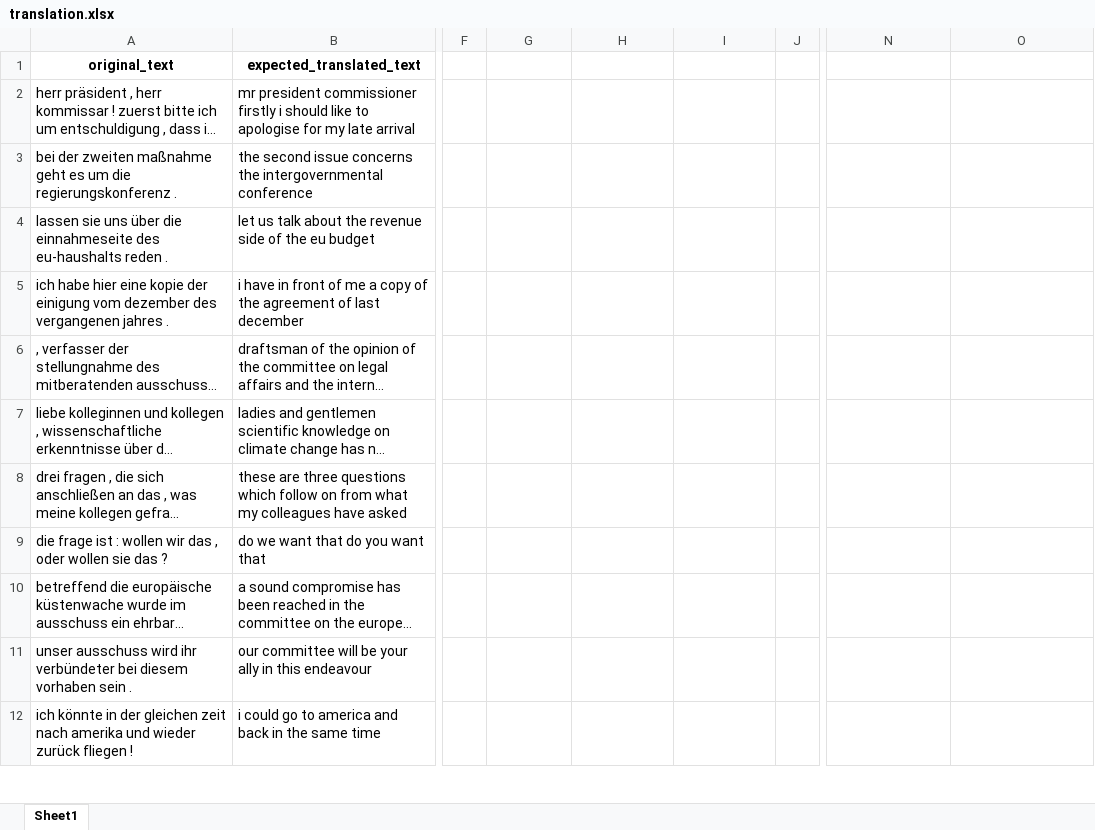
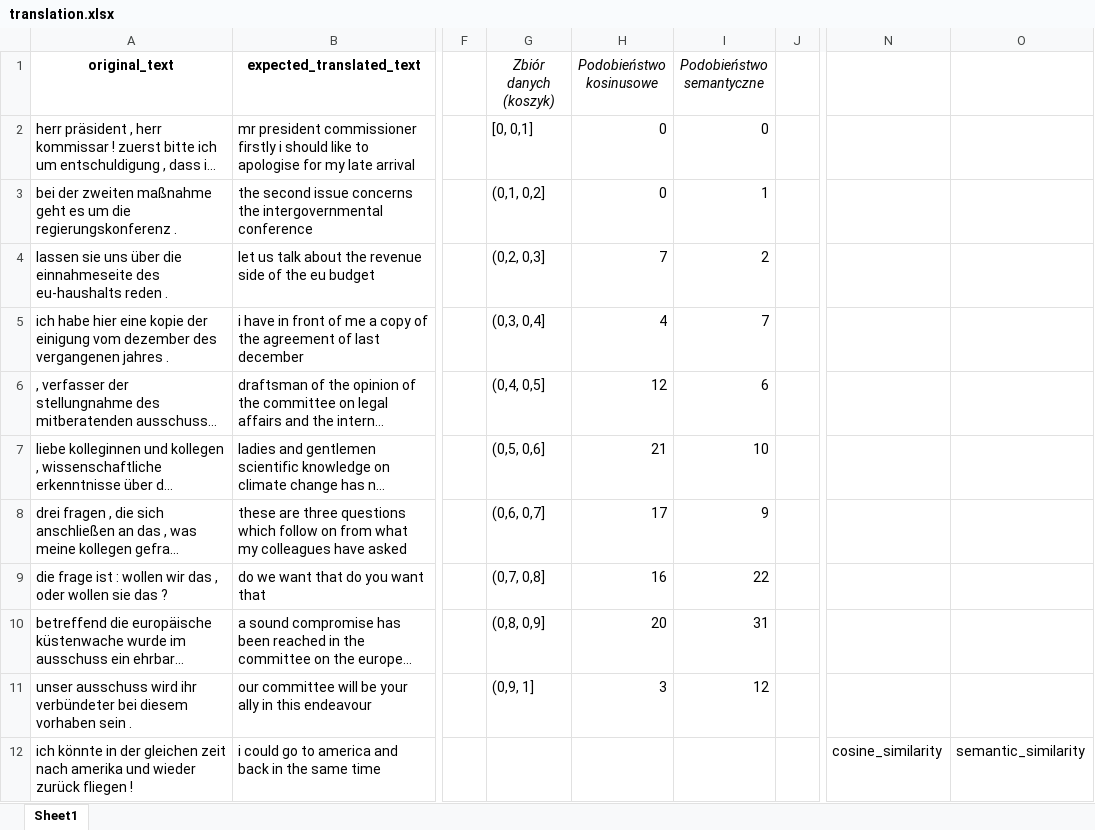
Before and after one commit to lukitoki1/bsc-diploma, an Excel workbook: test_results/translation.xlsx, sheet Sheet1, drawn as a sheet; only a part is shown, gaps mark what is left out; long unchanged cells end in …; values as stored, in another font and other column widths than the file's, no borders; charts and pictures not drawn; the diff covers the shown part only; the diff names each change by its address in the sheet, - before the commit and + after, or states it on an @@ line.

Commit message:
Develop plots in Excel files

```diff
--- a/test_results/translation.xlsx (sheet Sheet1)
+++ b/test_results/translation.xlsx (sheet Sheet1)
-G1: (empty)
+G1: Zbiór danych (koszyk)
-H1: (empty)
+H1: Podobieństwo kosinusowe
-I1: (empty)
+I1: Podobieństwo semantyczne
-G2 (Zbiór danych (koszyk)): (empty)
+G2 (Zbiór danych (koszyk)): [0, 0,1]
-H2:H3 (Podobieństwo kosinusowe): (empty)
+H2:H3 (Podobieństwo kosinusowe): 0
-I2 (Podobieństwo semantyczne): (empty)
+I2 (Podobieństwo semantyczne): 0
-G3 (Zbiór danych (koszyk)): (empty)
+G3 (Zbiór danych (koszyk)): (0,1, 0,2]
-I3 (Podobieństwo semantyczne): (empty)
+I3 (Podobieństwo semantyczne): 1
-G4 (Zbiór danych (koszyk)): (empty)
+G4 (Zbiór danych (koszyk)): (0,2, 0,3]
-H4 (Podobieństwo kosinusowe): (empty)
+H4 (Podobieństwo kosinusowe): 7
-I4 (Podobieństwo semantyczne): (empty)
+I4 (Podobieństwo semantyczne): 2
-G5 (Zbiór danych (koszyk)): (empty)
+G5 (Zbiór danych (koszyk)): (0,3, 0,4]
-H5 (Podobieństwo kosinusowe): (empty)
+H5 (Podobieństwo kosinusowe): 4
-I5 (Podobieństwo semantyczne): (empty)
+I5 (Podobieństwo semantyczne): 7
-G6 (Zbiór danych (koszyk)): (empty)
+G6 (Zbiór danych (koszyk)): (0,4, 0,5]
-H6 (Podobieństwo kosinusowe): (empty)
+H6 (Podobieństwo kosinusowe): 12
-I6 (Podobieństwo semantyczne): (empty)
+I6 (Podobieństwo semantyczne): 6
-G7 (Zbiór danych (koszyk)): (empty)
+G7 (Zbiór danych (koszyk)): (0,5, 0,6]
-H7 (Podobieństwo kosinusowe): (empty)
+H7 (Podobieństwo kosinusowe): 21
-I7 (Podobieństwo semantyczne): (empty)
+I7 (Podobieństwo semantyczne): 10
-G8 (Zbiór danych (koszyk)): (empty)
+G8 (Zbiór danych (koszyk)): (0,6, 0,7]
-H8 (Podobieństwo kosinusowe): (empty)
+H8 (Podobieństwo kosinusowe): 17
-I8 (Podobieństwo semantyczne): (empty)
+I8 (Podobieństwo semantyczne): 9
-G9 (Zbiór danych (koszyk)): (empty)
+G9 (Zbiór danych (koszyk)): (0,7, 0,8]
-H9 (Podobieństwo kosinusowe): (empty)
+H9 (Podobieństwo kosinusowe): 16
-I9 (Podobieństwo semantyczne): (empty)
+I9 (Podobieństwo semantyczne): 22
-G10 (Zbiór danych (koszyk)): (empty)
+G10 (Zbiór danych (koszyk)): (0,8, 0,9]
-H10 (Podobieństwo kosinusowe): (empty)
+H10 (Podobieństwo kosinusowe): 20
-I10 (Podobieństwo semantyczne): (empty)
+I10 (Podobieństwo semantyczne): 31
-G11 (Zbiór danych (koszyk)): (empty)
+G11 (Zbiór danych (koszyk)): (0,9, 1]
-H11 (Podobieństwo kosinusowe): (empty)
+H11 (Podobieństwo kosinusowe): 3
-I11 (Podobieństwo semantyczne): (empty)
+I11 (Podobieństwo semantyczne): 12
-N12: (empty)
+N12: cosine_similarity
-O12: (empty)
+O12: semantic_similarity
```
Also changed, not shown: 18 edited cells elsewhere in this sheet, charts or pictures, test_results/text_recognition.xlsx.
